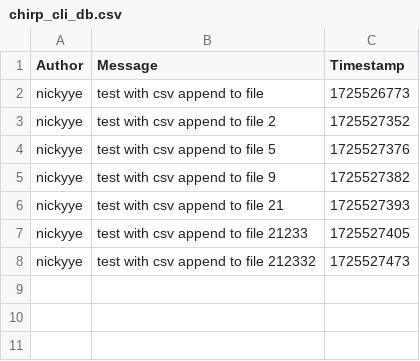
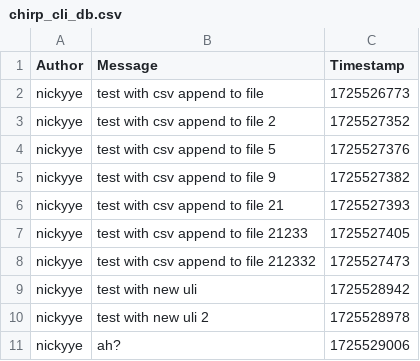
Before and after one commit to ITU-BDSA2024-GROUP5/Chirp, a CSV file: Chirp.CLI.Client/chirp_cli_db.csv, drawn as a sheet.

```diff
--- a/Chirp.CLI.Client/chirp_cli_db.csv
+++ b/Chirp.CLI.Client/chirp_cli_db.csv
@@ -8 +8,4 @@ nickyye,test with csv append to file 21233,1725527405
 nickyye,test with csv append to file 212332,1725527473
+nickyye,test with new uli,1725528942
+nickyye,test with new uli 2,1725528978
+nickyye,ah?,1725529006
```
Also changed, not shown: 1 other file.
